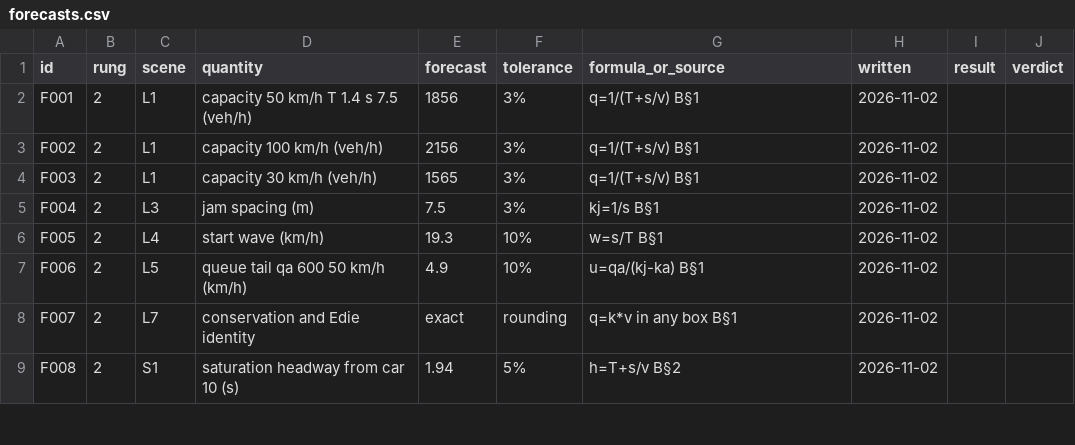
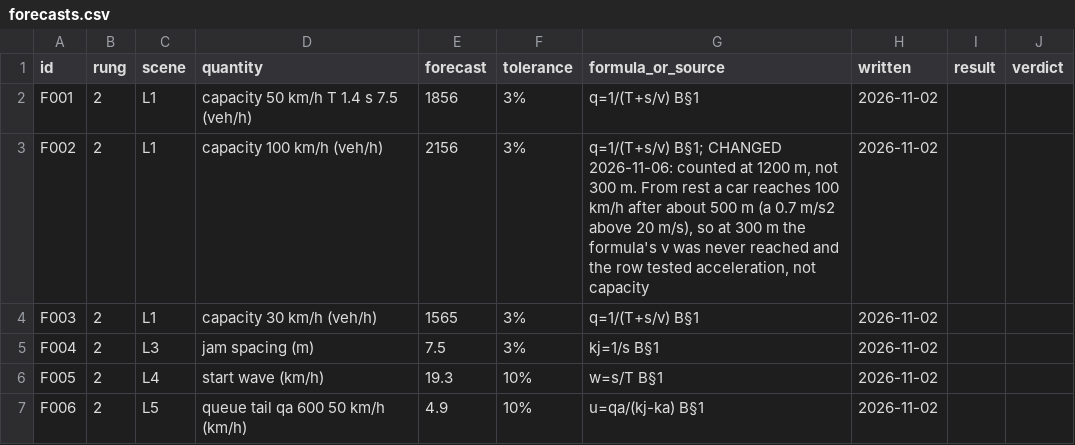
Before and after one commit to ErikFrankling/cars, a CSV file: research/truth/foundations/forecasts.csv, drawn as a sheet; only a part is shown; the shorter side is filled out with more unchanged rows.

Commit message:
L1 at 100 km/h counted at 1200 m, where cars have reached the speed

```diff
--- a/research/truth/foundations/forecasts.csv
+++ b/research/truth/foundations/forecasts.csv
@@ -2,3 +2,3 @@ id,rung,scene,quantity,forecast,tolerance,formula_or_source,written,result,verdi
 F001,2,L1,capacity 50 km/h T 1.4 s 7.5 (veh/h),1856,3%,q=1/(T+s/v) B§1,2026-11-02,,
-F002,2,L1,capacity 100 km/h (veh/h),2156,3%,q=1/(T+s/v) B§1,2026-11-02,,
+F002,2,L1,capacity 100 km/h (veh/h),2156,3%,"q=1/(T+s/v) B§1; CHANGED 2026-11-06: counted at 1200 m, not 300 m. From rest a car reaches 100 km/h after about 500 m (a 0.7 m/s2 above 20 m/s), so at 300 m the formula's v was never reached and the row tested acceleration, not capacity",2026-11-02,,
 F003,2,L1,capacity 30 km/h (veh/h),1565,3%,q=1/(T+s/v) B§1,2026-11-02,,
```
Also changed, not shown: 1 other file.
